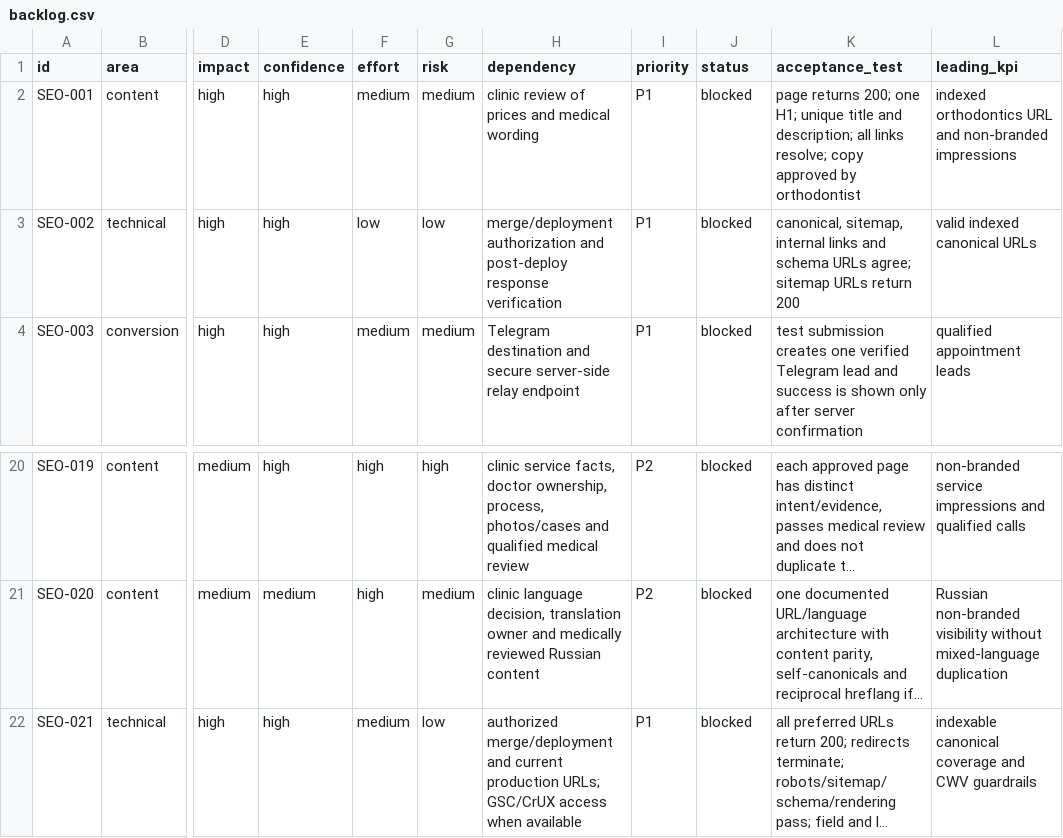
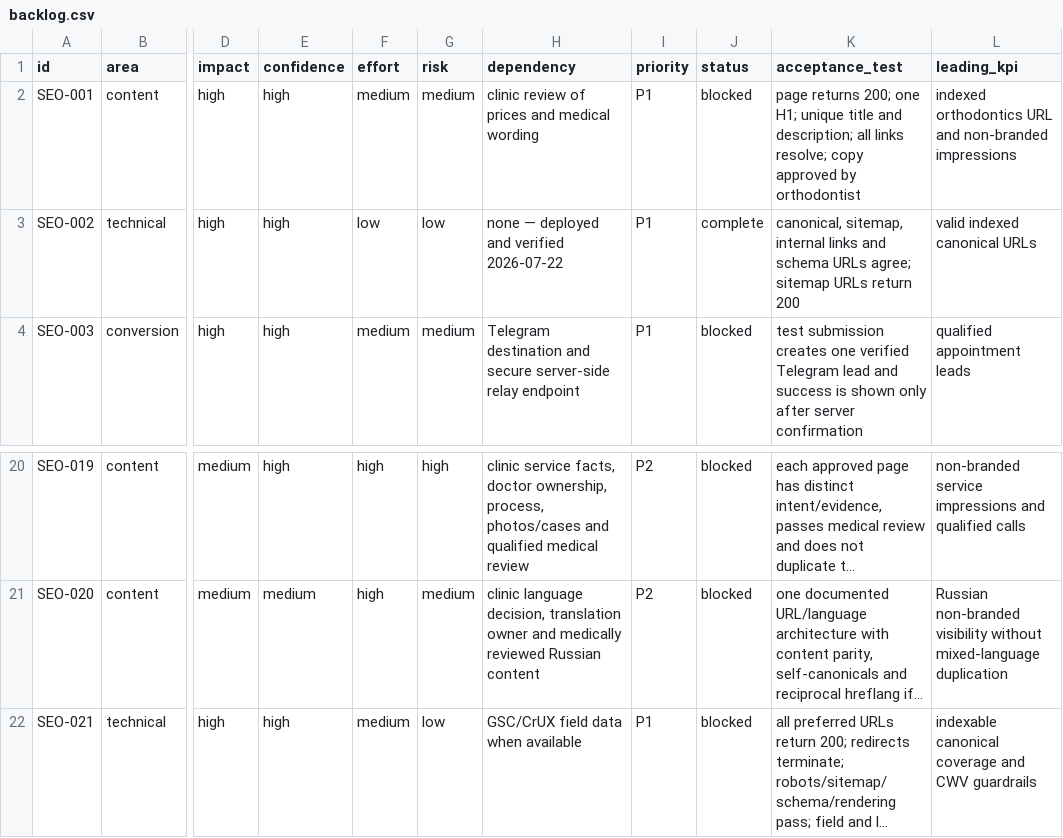
Before and after one commit to optidigitalagent/status1, a CSV file: .seo/backlog.csv, drawn as a sheet; only a part is shown, gaps mark what is left out; long unchanged cells end in …; the diff names each change by its address in the sheet, - before the commit and + after, or states it on an @@ line.

Commit message:
Record successful permanent-domain deployment

```diff
--- a/.seo/backlog.csv
+++ b/.seo/backlog.csv
-H3 (dependency): merge/deployment authorization and post-deploy response verification
+H3 (dependency): none — deployed and verified 2026-07-22
-J3 (status): blocked
+J3 (status): complete
-H22 (dependency): authorized merge/deployment and current production URLs; GSC/CrUX access when available
+H22 (dependency): GSC/CrUX field data when available
```
